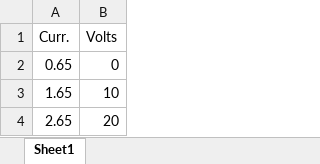
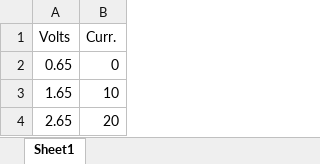
Before and after one commit to baruaeee/Arduino-Hall-effect-sensor, an Excel workbook: Current-conversion-formula.xlsx, sheet Sheet1, drawn as a sheet; values as stored, in another font and other column widths than the file's, no borders; charts and pictures not drawn; removed rows and columns are numbered as before the commit, all else as after; the diff names each change by its address in the sheet, - before the commit and + after, or states it on an @@ line.

```diff
--- a/Current-conversion-formula.xlsx (sheet Sheet1)
+++ b/Current-conversion-formula.xlsx (sheet Sheet1)
-row 1: Curr. | Volts
+row 1: Volts | Curr.
```
Also changed, not shown: charts or pictures, Current-conversion-formula-ACS712.xlsx, 10 other files.
